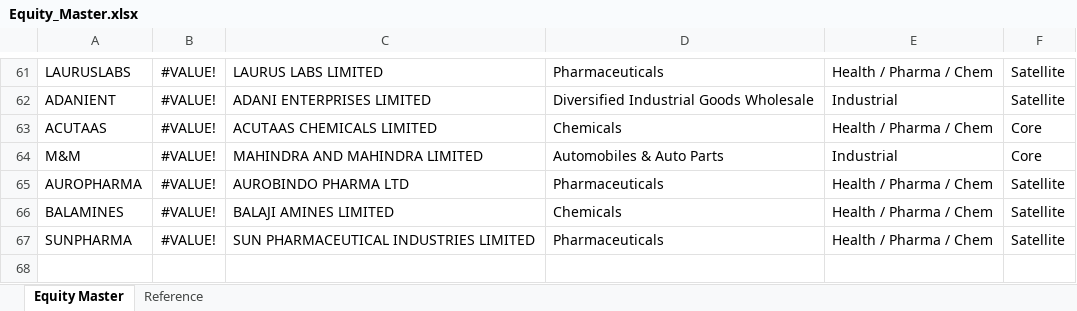
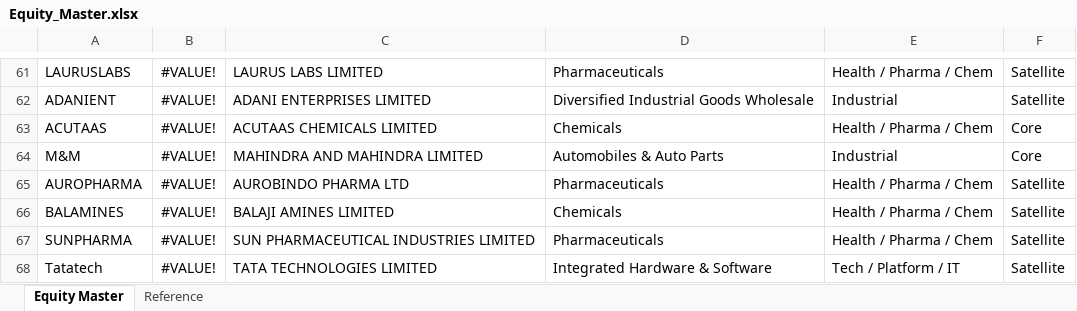
Before and after one commit to murali-1975/stockjournal, an Excel workbook: Equity_Master.xlsx, sheet Equity Master, drawn as a sheet; only a part is shown, gaps mark what is left out; values as stored, in another font and other column widths than the file's, no borders; the diff names each change by its address in the sheet, - before the commit and + after, or states it on an @@ line.

```diff
--- a/Equity_Master.xlsx (sheet Equity Master)
+++ b/Equity_Master.xlsx (sheet Equity Master)
+row 68: Tatatech | #VALUE! | TATA TECHNOLOGIES LIMITED | Integrated Hardware & Software | Tech / Platform / IT | Satellite
```
Also changed, not shown: Tradebook Template.xlsx, Transformed_Tradebook.xlsx, 1 other file.
